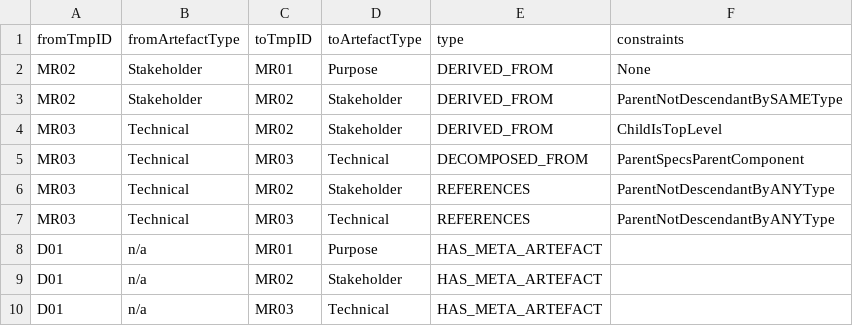
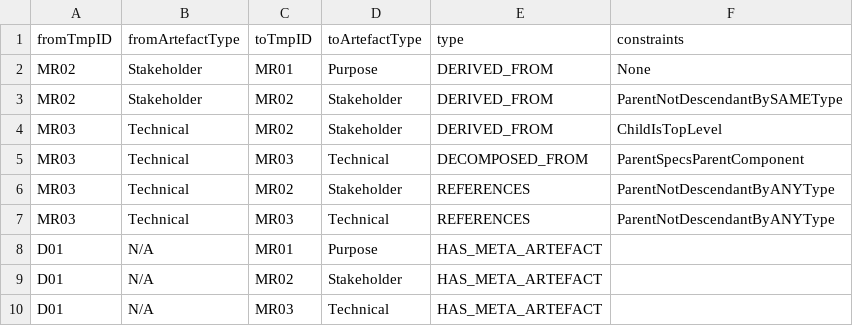
Before and after one commit to mbgerrard/cyphermodels, a CSV file: REQAPP_CSVs/MetamodelArtefactRels.csv, drawn as a sheet.

```diff
--- a/REQAPP_CSVs/MetamodelArtefactRels.csv
+++ b/REQAPP_CSVs/MetamodelArtefactRels.csv
@@ -7,4 +7,4 @@
 "MR03","Technical","MR03","Technical","REFERENCES","ParentNotDescendantByANYType"
-"D01","n/a","MR01","Purpose","HAS_META_ARTEFACT",
-"D01","n/a","MR02","Stakeholder","HAS_META_ARTEFACT",
-"D01","n/a","MR03","Technical","HAS_META_ARTEFACT",
+"D01","N/A","MR01","Purpose","HAS_META_ARTEFACT",
+"D01","N/A","MR02","Stakeholder","HAS_META_ARTEFACT",
+"D01","N/A","MR03","Technical","HAS_META_ARTEFACT",
```
Also changed, not shown: REQAPP_CSVs/Fields_CLS.csv, 25 other files.
